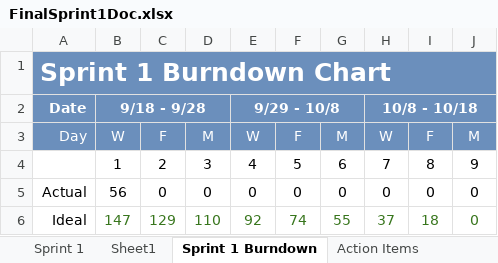
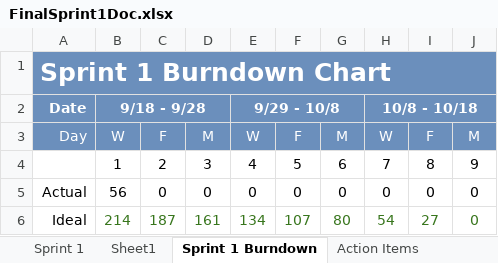
Before and after one commit to gaganthesky/IC3, an Excel workbook: Sprint_Docs/Sprint1/FinalSprint1Doc.xlsx, sheet Sprint 1 Burndown, drawn as a sheet; values as stored, in another font and other column widths than the file's, no borders; charts and pictures not drawn; the diff names each change by its address in the sheet, - before the commit and + after, or states it on an @@ line.

Commit message:
update sprint 1 log

```diff
--- a/Sprint_Docs/Sprint1/FinalSprint1Doc.xlsx (sheet Sprint 1 Burndown)
+++ b/Sprint_Docs/Sprint1/FinalSprint1Doc.xlsx (sheet Sprint 1 Burndown)
-B6: 147
+B6: 214
-C6: 129
+C6: 187
-D6: 110
+D6: 161
-E6: 92
+E6: 134
-F6: 74
+F6: 107
-G6: 55
+G6: 80
-H6: 37
+H6: 54
-I6: 18
+I6: 27
```
Also changed, not shown: sheet Sprint 1, sheet Product Backlog, charts or pictures.
